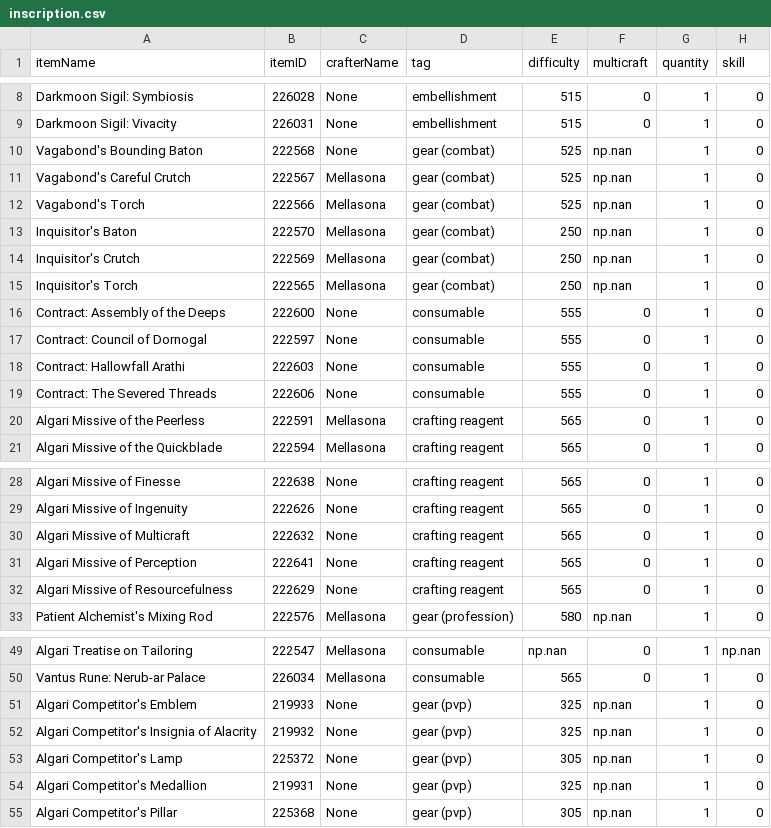
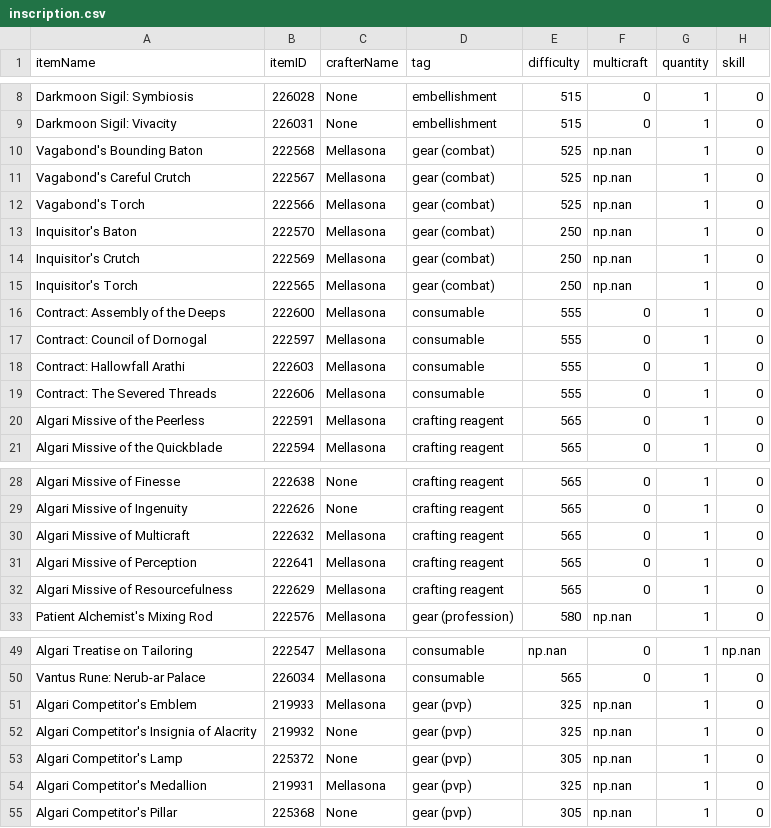
Before and after one commit to wm706513/profession-site, a CSV file: data_generation/the_war_within/data/inscription.csv, drawn as a sheet; only a part is shown, gaps mark what is left out; the diff names each change by its address in the sheet, - before the commit and + after, or states it on an @@ line.

```diff
--- a/data_generation/the_war_within/data/inscription.csv
+++ b/data_generation/the_war_within/data/inscription.csv
-C10 (crafterName): None
+C10 (crafterName): Mellasona
-C16:C19 (crafterName): None
+C16:C19 (crafterName): Mellasona
-C30:C32 (crafterName): None
+C30:C32 (crafterName): Mellasona
-C51 (crafterName): None
+C51 (crafterName): Mellasona
-C54 (crafterName): None
+C54 (crafterName): Mellasona
```
Also changed, not shown: data_generation/the_war_within/data/enchanting.csv, data_generation/the_war_within/data/engineering.csv, 28 other files.
